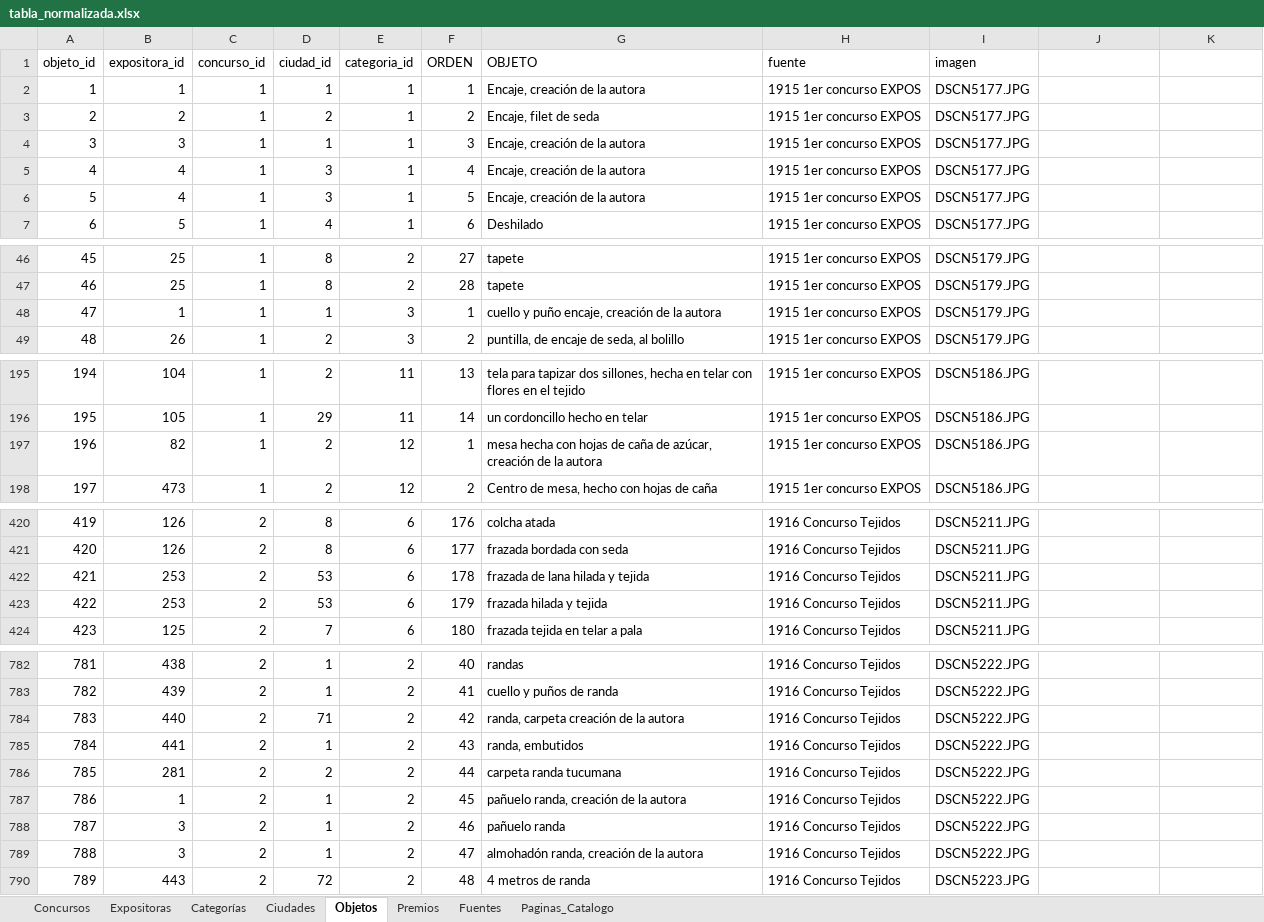
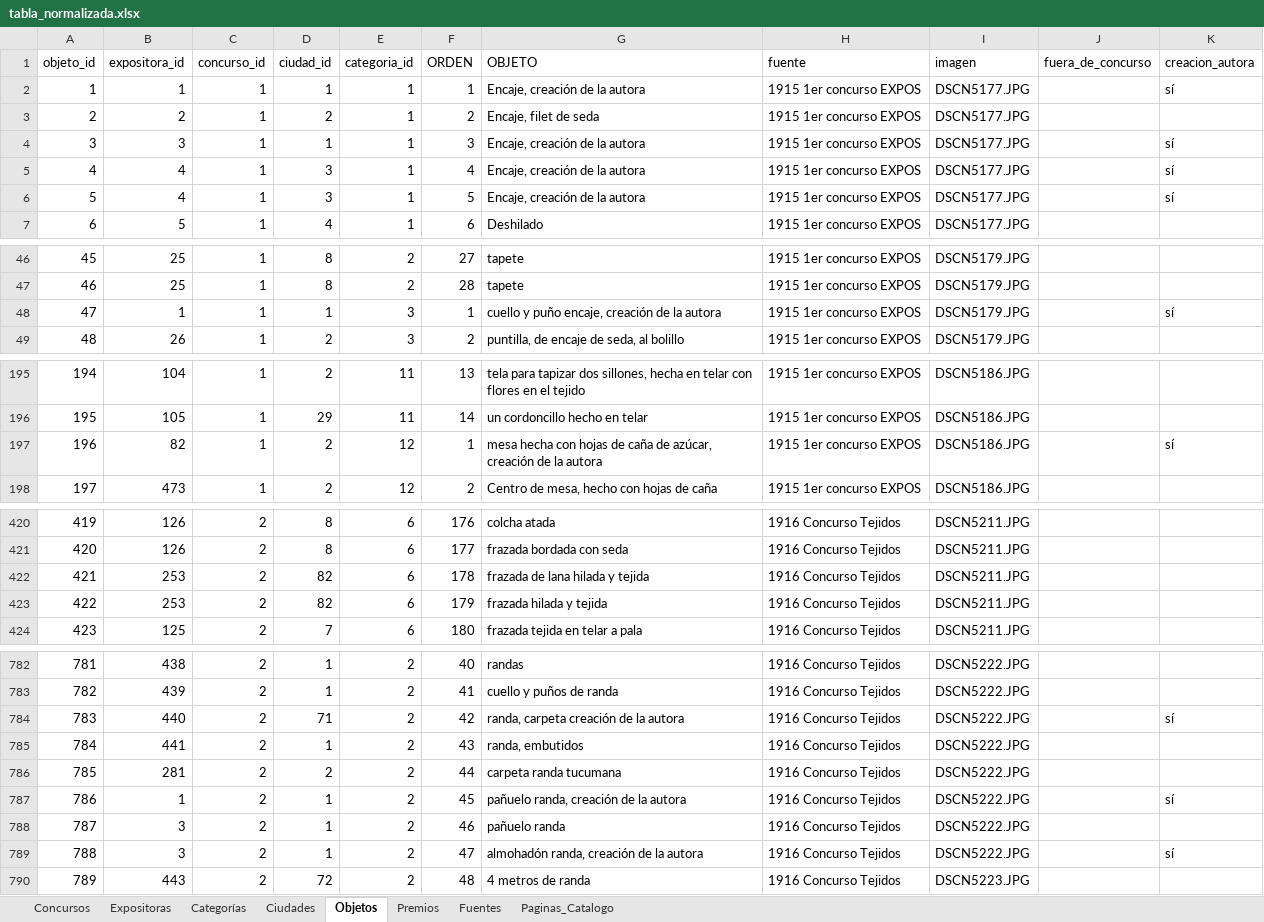
Before and after one commit to jrolandoUnsam/Cartografias-textil-tucuman, an Excel workbook: data/processed/tabla_normalizada.xlsx, sheet Objetos, drawn as a sheet; only a part is shown, gaps mark what is left out; values as stored, in another font and other column widths than the file's, no borders; the diff covers the shown part only; the diff names each change by its address in the sheet, - before the commit and + after, or states it on an @@ line.

Commit message:
Premios curados en la tabla procesada (04e), marcas de objetos (04f), Chaco en dos localidades y limpieza
- 03b pasa a 04e_premios: corre después de 04d y escribe la hoja Premios ya cruzada
  con el catálogo (Estado, Vínculo, Nota); se elimina premios_vinculados.xlsx
- Explorador: cuenta premios y no obras; créditos de estudiante y tutoría
- 04f_marcas_objetos: fuera de concurso y creación de la autora como columnas
- separaciones_ciudades.csv: la Misión de Nueva Pompeya se separa de Chaco
- Antofagasta en Catamarca; tildes en nombres de ciudades
- tecnicas_materiales.csv para validar con LM
- Se borran 02_entidades y archivos obsoletos sin uso

```diff
--- a/data/processed/tabla_normalizada.xlsx (sheet Objetos)
+++ b/data/processed/tabla_normalizada.xlsx (sheet Objetos)
-J1: (empty)
+J1: fuera_de_concurso
-K1: (empty)
+K1: creacion_autora
-K2 (creacion_autora): (empty)
+K2 (creacion_autora): sí
-K4:K6 (creacion_autora): (empty)
+K4:K6 (creacion_autora): sí
-K48 (creacion_autora): (empty)
+K48 (creacion_autora): sí
-K197 (creacion_autora): (empty)
+K197 (creacion_autora): sí
-D422:D423 (ciudad_id): 53
+D422:D423 (ciudad_id): 82
-K784 (creacion_autora): (empty)
+K784 (creacion_autora): sí
-K787 (creacion_autora): (empty)
+K787 (creacion_autora): sí
-K789 (creacion_autora): (empty)
+K789 (creacion_autora): sí
```
Also changed, not shown: 5 edited cells elsewhere in this sheet, sheet Premios, sheet Ciudades, data/interim/tabla_normalizada_dedup.xlsx, data/processed/vista_plana_tabla_consolidada.xlsx, 28 other files.
